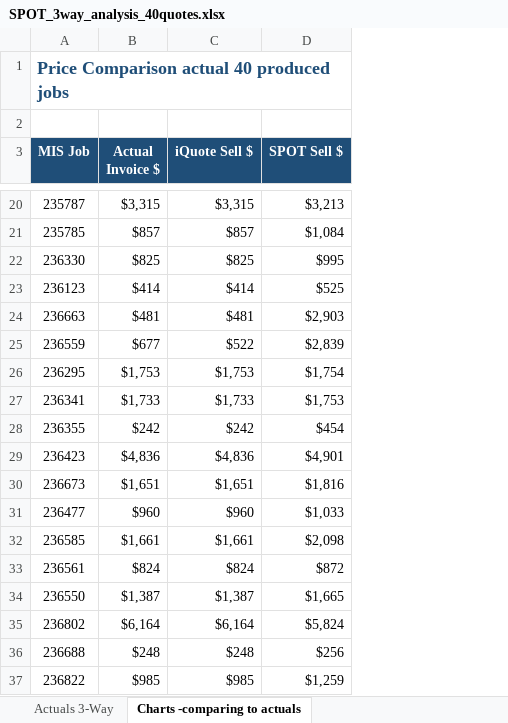
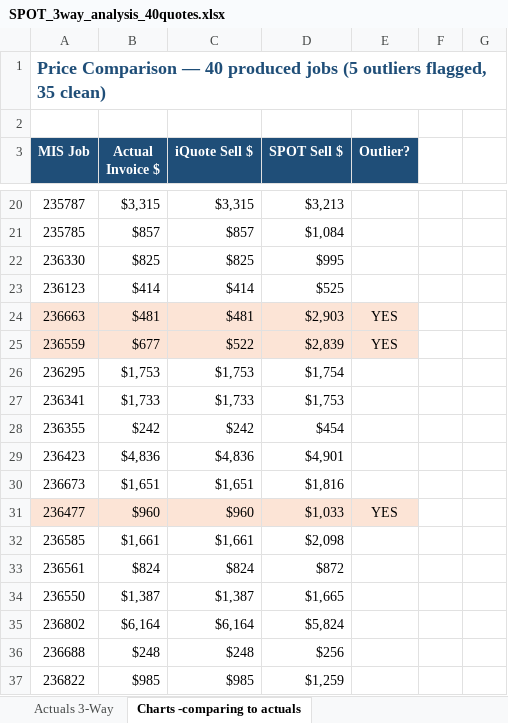
Before and after one commit to ariley-111/SPOT-Cloud-R2.0, an Excel workbook: frontend/public/SPOT_3way_analysis_40quotes.xlsx, sheet Charts -comparing to actuals, drawn as a sheet; only a part is shown, gaps mark what is left out; values as stored, in another font and other column widths than the file's, no borders; charts and pictures not drawn; the diff covers the shown part only; the diff names each change by its address in the sheet, - before the commit and + after, or states it on an @@ line.

```diff
--- a/frontend/public/SPOT_3way_analysis_40quotes.xlsx (sheet Charts -comparing to actuals)
+++ b/frontend/public/SPOT_3way_analysis_40quotes.xlsx (sheet Charts -comparing to actuals)
+column E (Outlier?), rows 24-31: YES | YES |  |  |  |  |  | YES
+column F, empty
+column G, empty
-A1 (MIS Job): Price Comparison actual 40 produced jobs
+A1 (MIS Job): Price Comparison — 40 produced jobs (5 outliers flagged, 35 clean)
-A24:D25 fill: none
+A24:D25 fill: #FCE4D6
-A31:D31 fill: none
+A31:D31 fill: #FCE4D6
```
Also changed, not shown: 1 added row, 8 edited cells and cell formats elsewhere in this sheet, sheet Actuals 3-Way, charts or pictures.
